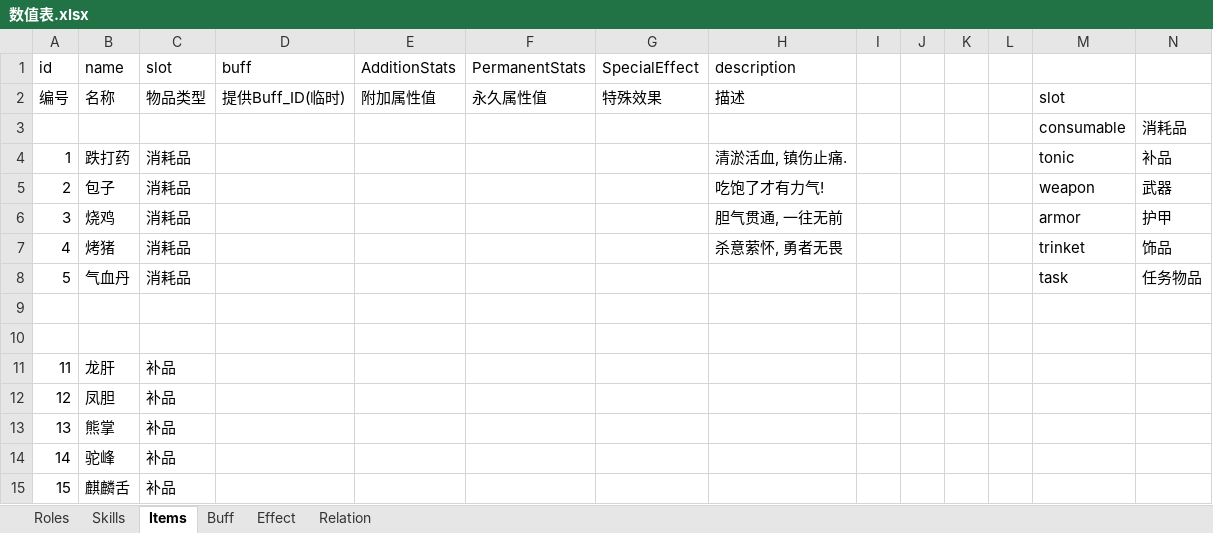
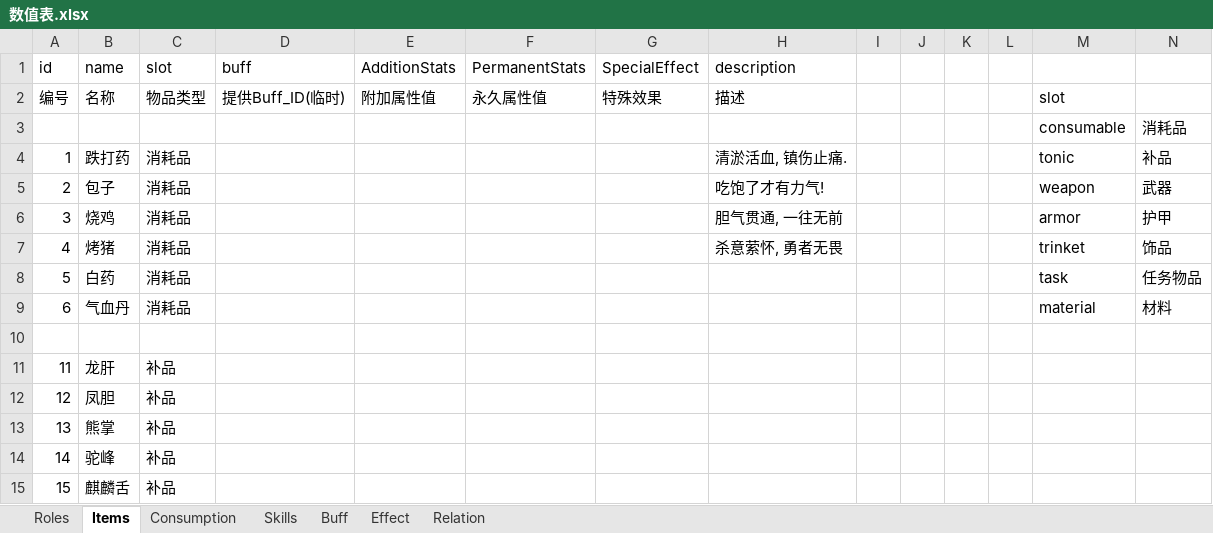
Before and after one commit to bcatbat/Proj_Zilong, an Excel workbook: 数值表.xlsx, sheet Items, drawn as a sheet; only a part is shown; values as stored, in another font and other column widths than the file's, no borders; the diff names each change by its address in the sheet, - before the commit and + after, or states it on an @@ line.

```diff
--- a/数值表.xlsx (sheet Items)
+++ b/数值表.xlsx (sheet Items)
+sheet tab: Consumption
@@ sheet tab order changed: Roles | Items | Consumption | Skills | Buff | Effect | Relation @@
-B8 (name): 气血丹
+B8 (name): 白药
-row 9: (empty)
+row 9: 6 | 气血丹 | 消耗品 |  |  |  |  |  |  |  |  |  | material | 材料
```
Also changed, not shown: sheet Buff, sheet Skills, 24 other files.
